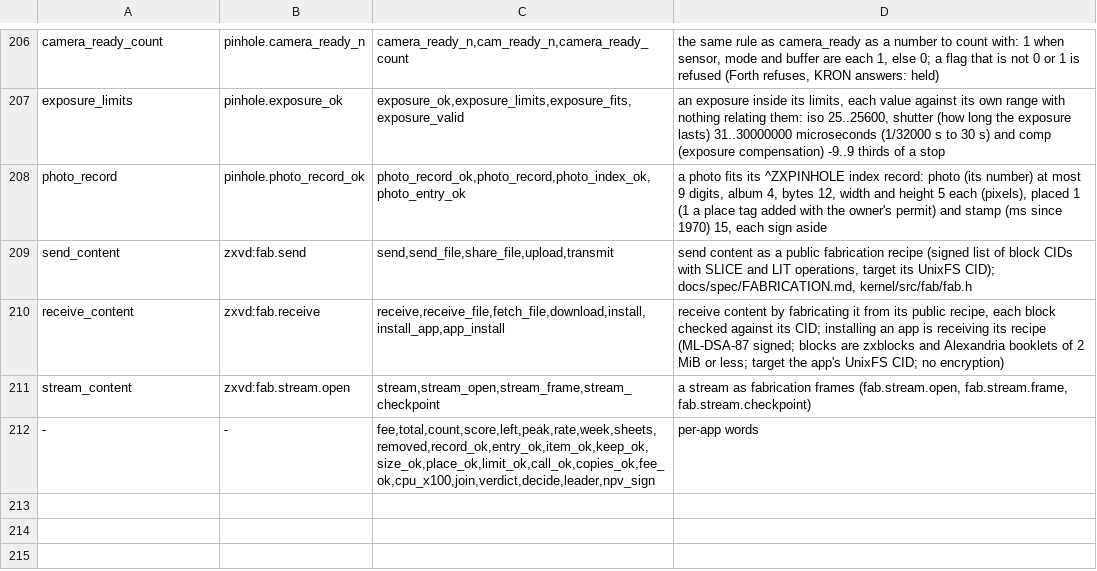
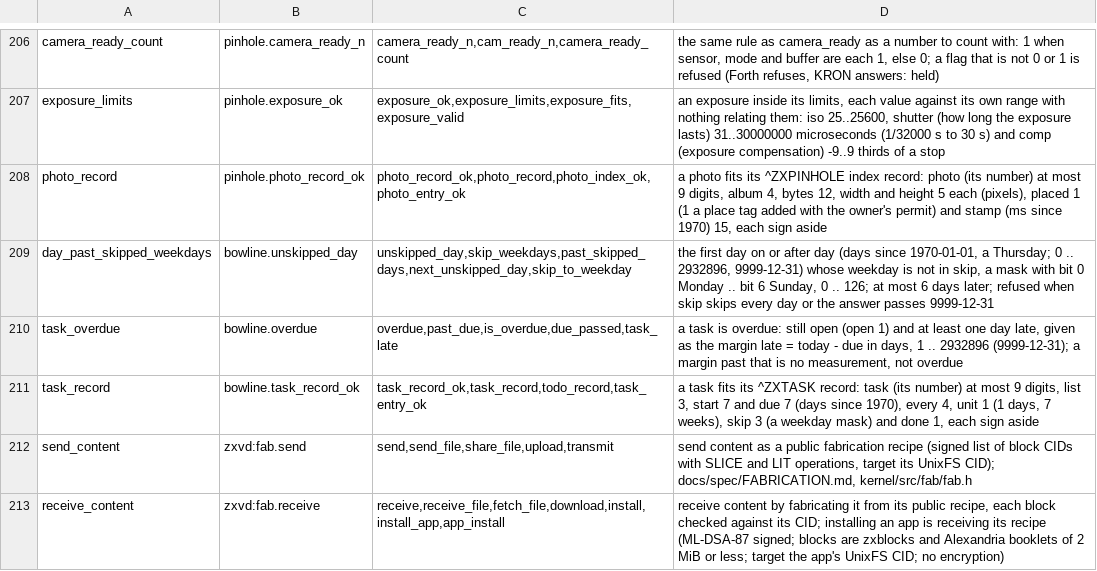
Before and after one commit to sykomiked/ZEDEC-XERO-VULPINE-V1.0.0, a TSV file: kernel/src/apps/CONCEPTS.tsv, drawn as a sheet; only a part is shown, gaps mark what is left out; the shorter side is filled out with more unchanged rows; the diff names each change by its address in the sheet, - before the commit and + after, or states it on an @@ line.

```diff
--- a/kernel/src/apps/CONCEPTS.tsv
+++ b/kernel/src/apps/CONCEPTS.tsv
+row 209: day_past_skipped_weekdays | bowline.unskipped_day | unskipped_day,skip_weekdays,past_skipped_days,next_unskipped_day,skip_to_weekday | the first day on or after day (days since 1970-01-01, a Thursday; 0 .. 2932896, 9999-12-31) whose weekday is not in skip, a mask with bit 0 Monday .. bit 6 Sunday, 0 .. 126; at most 6 days later; refused when skip skips every day or the answer passes 9999-12-31
+row 210: task_overdue | bowline.overdue | overdue,past_due,is_overdue,due_passed,task_late | a task is overdue: still open (open 1) and at least one day late, given as the margin late = today - due in days, 1 .. 2932896 (9999-12-31); a margin past that is no measurement, not overdue
+row 211: task_record | bowline.task_record_ok | task_record_ok,task_record,todo_record,task_entry_ok | a task fits its ^ZXTASK record: task (its number) at most 9 digits, list 3, start 7 and due 7 (days since 1970), every 4, unit 1 (1 days, 7 weeks), skip 3 (a weekday mask) and done 1, each sign aside
```
Also changed, not shown: kernel/src/alexandria/SLOTS.tsv, kernel/src/apps/CHECKS.tsv, 16 other files.
